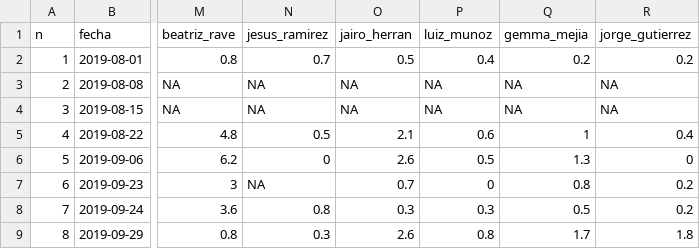
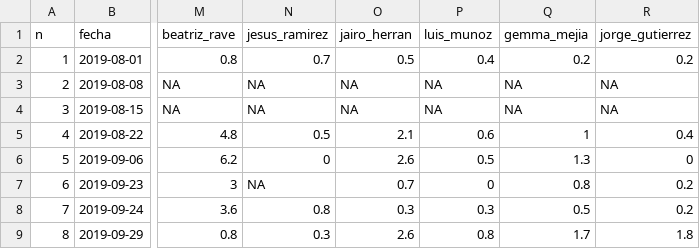
Before and after one commit to nelsonamayad/elecciones_locales_2019, a CSV file: Ciudad/medellin.csv, drawn as a sheet; only a part is shown, gaps mark what is left out; the diff names each change by its address in the sheet, - before the commit and + after, or states it on an @@ line.

Commit message:
Update medellin.csv

```diff
--- a/Ciudad/medellin.csv
+++ b/Ciudad/medellin.csv
-P1: luiz_munoz
+P1: luis_munoz
```
